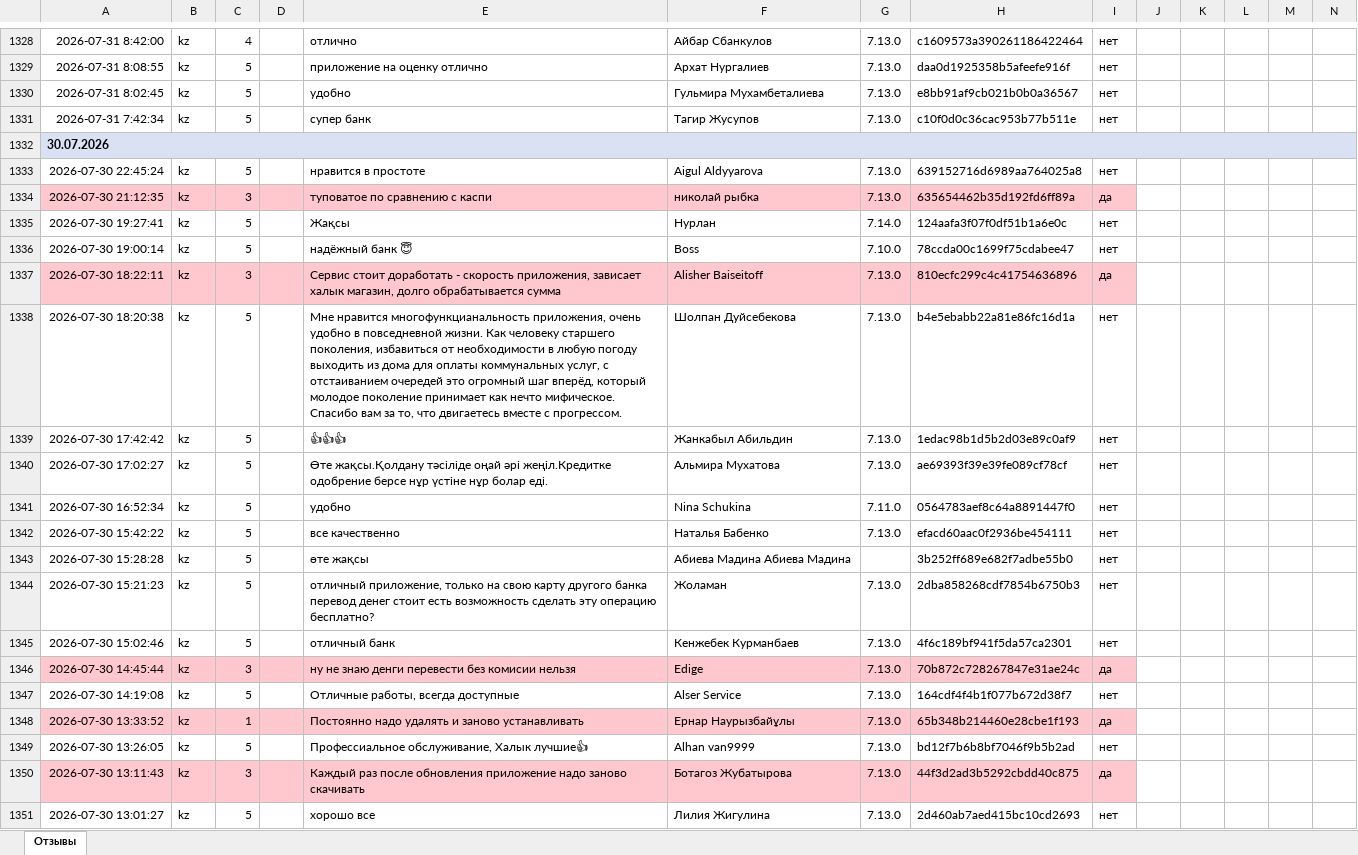
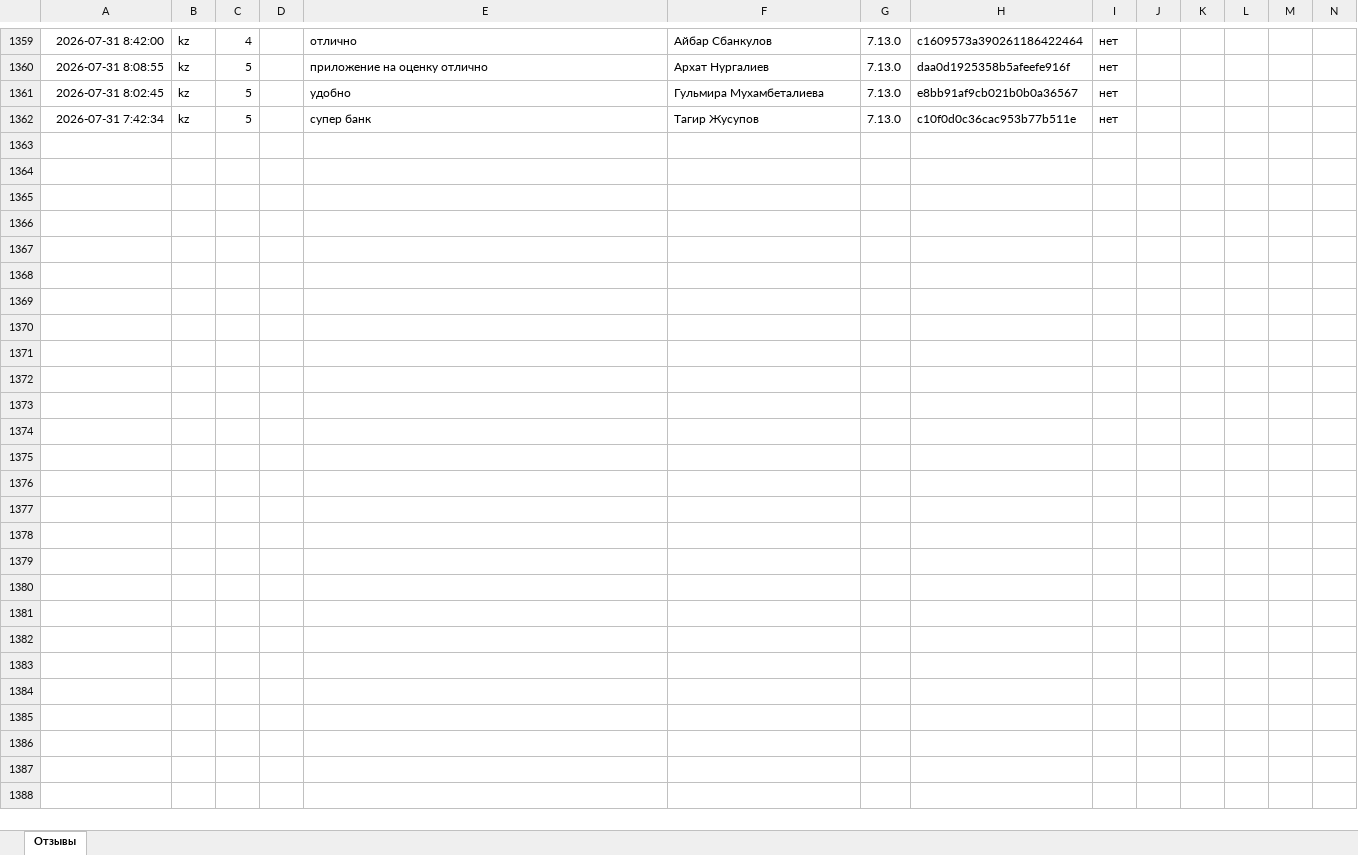
Before and after one commit to Laura-B84/my-project, an Excel workbook: otzyvy_halyk.xlsx, sheet Отзывы, drawn as a sheet; only a part is shown, gaps mark what is left out; values as stored, in another font and other column widths than the file's, no borders; removed rows and columns are numbered as before the commit, all else as after; rows hold the shown columns only; the diff covers the shown part only; the diff names each change by its address in the sheet, - before the commit and + after, or states it on an @@ line.

```diff
--- a/otzyvy_halyk.xlsx (sheet Отзывы)
+++ b/otzyvy_halyk.xlsx (sheet Отзывы)
-row 1332: 30.07.2026
-row 1333: 2026-07-30 22:45:24 | kz | 5 |  | нравится в простоте | Aigul Aldyyarova | 7.13.0 | 639152716d6989aa764025a8 | нет
-row 1334: 2026-07-30 21:12:35 | kz | 3 |  | туповатое по сравнению с каспи | николай рыбка | 7.13.0 | 635654462b35d192fd6ff89a | да
-row 1335: 2026-07-30 19:27:41 | kz | 5 |  | Жақсы | Нурлан | 7.14.0 | 124aafa3f07f0df51b1a6e0c | нет
-row 1336: 2026-07-30 19:00:14 | kz | 5 |  | надёжный банк 😇 | Boss | 7.10.0 | 78ccda00c1699f75cdabee47 | нет
-row 1337: 2026-07-30 18:22:11 | kz | 3 |  | Сервис стоит доработать - скорость приложения, зависает халык магазин, долго обрабатывается сумма | Alisher Baiseitoff | 7.13.0 | 810ecfc299c4c41754636896 | да
-row 1338: 2026-07-30 18:20:38 | kz | 5 |  | Мне нравится многофункцианальность приложения, очень удобно в повседневной жизни. Как человеку старшего поколения, избавиться от необходимости в любую погоду выходить из дома для оплаты коммунальных услуг, с отстаиванием очередей это огромный шаг вперёд, который молодое поколение принимает как нечто мифическое. Спасибо вам за то, что двигаетесь вместе с прогрессом. | Шолпан Дуйсебекова | 7.13.0 | b4e5ebabb22a81e86fc16d1a | нет
-row 1339: 2026-07-30 17:42:42 | kz | 5 |  | 👍👍👍 | Жанкабыл Абильдин | 7.13.0 | 1edac98b1d5b2d03e89c0af9 | нет
-row 1340: 2026-07-30 17:02:27 | kz | 5 |  | Өте жақсы.Қолдану тәсіліде оңай әрі жеңіл.Кредитке одобрение берсе нұр үстіне нұр болар еді. | Альмира Мухатова | 7.13.0 | ae69393f39e39fe089cf78cf | нет
-row 1341: 2026-07-30 16:52:34 | kz | 5 |  | удобно | Nina Schukina | 7.11.0 | 0564783aef8c64a8891447f0 | нет
-row 1342: 2026-07-30 15:42:22 | kz | 5 |  | все качественно | Наталья Бабенко | 7.13.0 | efacd60aac0f2936be454111 | нет
-row 1343: 2026-07-30 15:28:28 | kz | 5 |  | өте жақсы | Абиева Мадина Абиева Мадина |  | 3b252ff689e682f7adbe55b0 | нет
-row 1344: 2026-07-30 15:21:23 | kz | 5 |  | отличный приложение, только на свою карту другого банка перевод денег стоит есть возможность сделать эту операцию бесплатно? | Жоламан | 7.13.0 | 2dba858268cdf7854b6750b3 | нет
-row 1345: 2026-07-30 15:02:46 | kz | 5 |  | отличный банк | Кенжебек Курманбаев | 7.13.0 | 4f6c189bf941f5da57ca2301 | нет
-row 1346: 2026-07-30 14:45:44 | kz | 3 |  | ну не знаю денги перевести без комисии нельзя | Edige | 7.13.0 | 70b872c728267847e31ae24c | да
-row 1347: 2026-07-30 14:19:08 | kz | 5 |  | Отличные работы, всегда доступные | Alser Service | 7.13.0 | 164cdf4f4b1f077b672d38f7 | нет
-row 1348: 2026-07-30 13:33:52 | kz | 1 |  | Постоянно надо удалять и заново устанавливать | Ернар Наурызбайұлы | 7.13.0 | 65b348b214460e28cbe1f193 | да
-row 1349: 2026-07-30 13:26:05 | kz | 5 |  | Профессиальное обслуживание, Халык лучшие👍 | Alhan van9999 | 7.13.0 | bd12f7b6b8bf7046f9b5b2ad | нет
-row 1350: 2026-07-30 13:11:43 | kz | 3 |  | Каждый раз после обновления приложение надо заново скачивать | Ботагоз Жубатырова | 7.13.0 | 44f3d2ad3b5292cbdd40c875 | да
-row 1351: 2026-07-30 13:01:27 | kz | 5 |  | хорошо все | Лилия Жигулина | 7.13.0 | 2d460ab7aed415bc10cd2693 | нет
```
Also changed, not shown: 31 added rows, 28 removed rows and 1 moved row elsewhere in this sheet, 1 other file.
